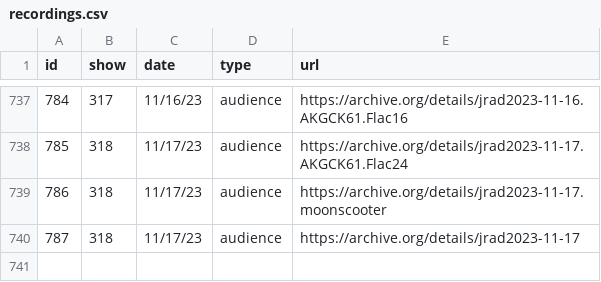
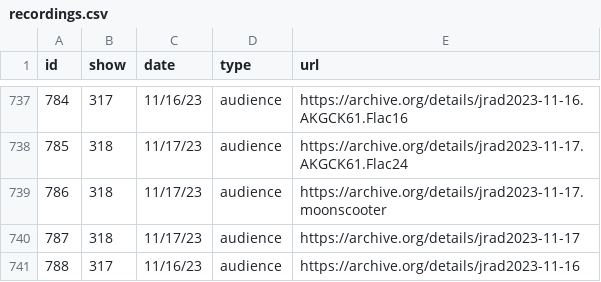
Before and after one commit to alxndr/almost-dead-net, a CSV file: src/data/csv/recordings.csv, drawn as a sheet; only a part is shown, gaps mark what is left out; the diff names each change by its address in the sheet, - before the commit and + after, or states it on an @@ line.

Commit message:
data: §317 recording

```diff
--- a/src/data/csv/recordings.csv
+++ b/src/data/csv/recordings.csv
+row 741: 788 | 317 | 11/16/23 | audience | https://archive.org/details/jrad2023-11-16
```
